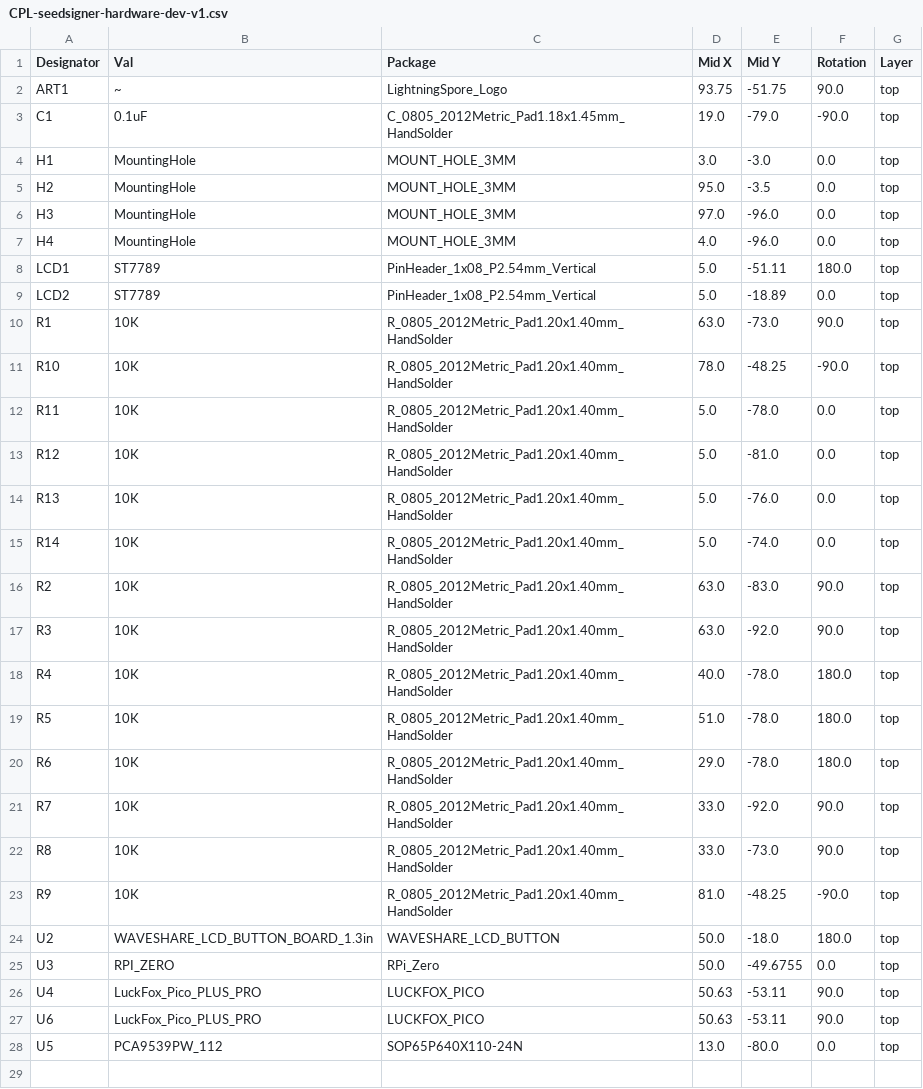
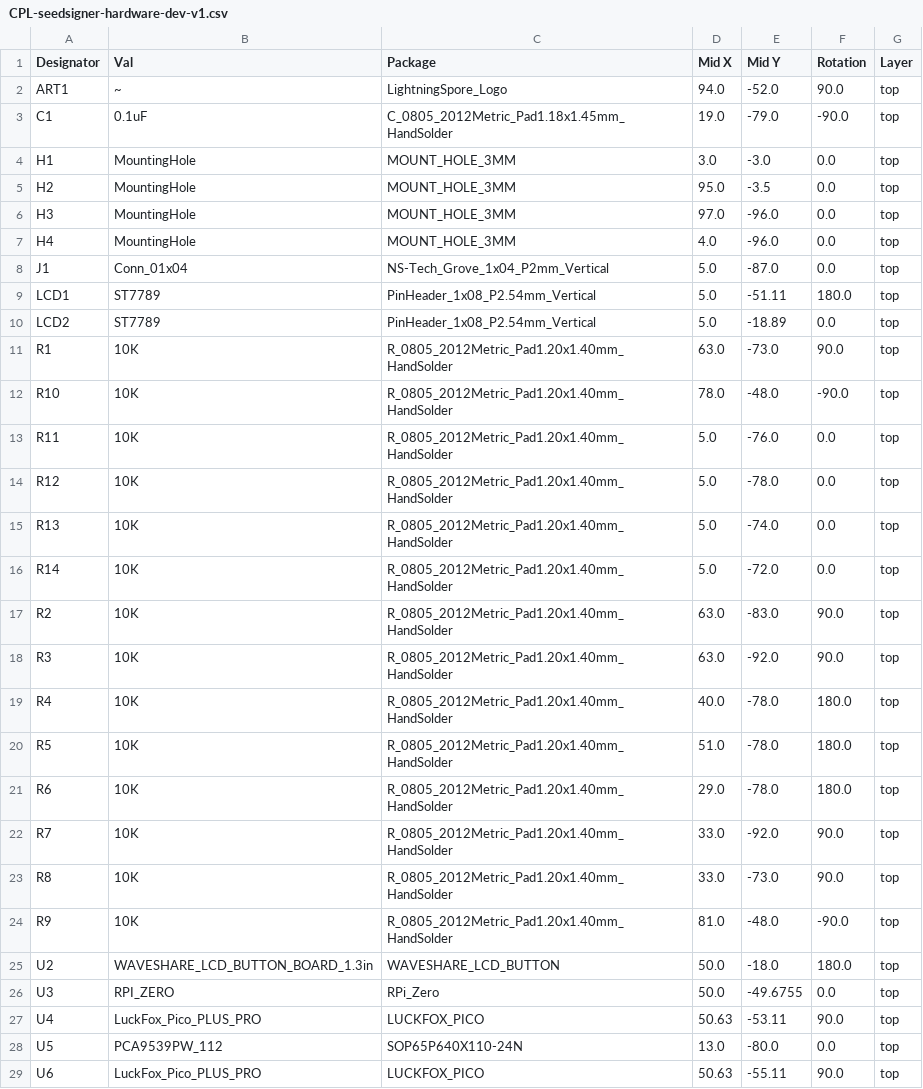
Before and after one commit to lightningspore/seedsigner-luckfox-pico, a CSV file: hardware-kicad/pcb/seedsigner-hardware-dev-v1/jlcpcb/production_files/CPL-seedsigner-hardware-dev-v1.csv, drawn as a sheet.

```diff
--- a/hardware-kicad/pcb/seedsigner-hardware-dev-v1/jlcpcb/production_files/CPL-seedsigner-hardware-dev-v1.csv
+++ b/hardware-kicad/pcb/seedsigner-hardware-dev-v1/jlcpcb/production_files/CPL-seedsigner-hardware-dev-v1.csv
@@ -1,3 +1,3 @@
 Designator,Val,Package,Mid X,Mid Y,Rotation,Layer
-ART1,~,LightningSpore_Logo,93.75,-51.75,90.0,top
+ART1,~,LightningSpore_Logo,94.0,-52.0,90.0,top
 C1,0.1uF,C_0805_2012Metric_Pad1.18x1.45mm_HandSolder,19.0,-79.0,-90.0,top
@@ -7,2 +7,3 @@ H3,MountingHole,MOUNT_HOLE_3MM,97.0,-96.0,0.0,top
 H4,MountingHole,MOUNT_HOLE_3MM,4.0,-96.0,0.0,top
+J1,Conn_01x04,NS-Tech_Grove_1x04_P2mm_Vertical,5.0,-87.0,0.0,top
 LCD1,ST7789,PinHeader_1x08_P2.54mm_Vertical,5.0,-51.11,180.0,top
@@ -10,7 +11,7 @@ LCD2,ST7789,PinHeader_1x08_P2.54mm_Vertical,5.0,-18.89,0.0,top
 R1,10K,R_0805_2012Metric_Pad1.20x1.40mm_HandSolder,63.0,-73.0,90.0,top
-R10,10K,R_0805_2012Metric_Pad1.20x1.40mm_HandSolder,78.0,-48.25,-90.0,top
-R11,10K,R_0805_2012Metric_Pad1.20x1.40mm_HandSolder,5.0,-78.0,0.0,top
-R12,10K,R_0805_2012Metric_Pad1.20x1.40mm_HandSolder,5.0,-81.0,0.0,top
-R13,10K,R_0805_2012Metric_Pad1.20x1.40mm_HandSolder,5.0,-76.0,0.0,top
-R14,10K,R_0805_2012Metric_Pad1.20x1.40mm_HandSolder,5.0,-74.0,0.0,top
+R10,10K,R_0805_2012Metric_Pad1.20x1.40mm_HandSolder,78.0,-48.0,-90.0,top
+R11,10K,R_0805_2012Metric_Pad1.20x1.40mm_HandSolder,5.0,-76.0,0.0,top
+R12,10K,R_0805_2012Metric_Pad1.20x1.40mm_HandSolder,5.0,-78.0,0.0,top
+R13,10K,R_0805_2012Metric_Pad1.20x1.40mm_HandSolder,5.0,-74.0,0.0,top
+R14,10K,R_0805_2012Metric_Pad1.20x1.40mm_HandSolder,5.0,-72.0,0.0,top
 R2,10K,R_0805_2012Metric_Pad1.20x1.40mm_HandSolder,63.0,-83.0,90.0,top
@@ -22,3 +23,3 @@ R7,10K,R_0805_2012Metric_Pad1.20x1.40mm_HandSolder,33.0,-92.0,90.0,top
 R8,10K,R_0805_2012Metric_Pad1.20x1.40mm_HandSolder,33.0,-73.0,90.0,top
-R9,10K,R_0805_2012Metric_Pad1.20x1.40mm_HandSolder,81.0,-48.25,-90.0,top
+R9,10K,R_0805_2012Metric_Pad1.20x1.40mm_HandSolder,81.0,-48.0,-90.0,top
 U2,WAVESHARE_LCD_BUTTON_BOARD_1.3in,WAVESHARE_LCD_BUTTON,50.0,-18.0,180.0,top
@@ -26,3 +27,3 @@ U3,RPI_ZERO,RPi_Zero,50.0,-49.6755,0.0,top
 U4,LuckFox_Pico_PLUS_PRO,LUCKFOX_PICO,50.63,-53.11,90.0,top
-U6,LuckFox_Pico_PLUS_PRO,LUCKFOX_PICO,50.63,-53.11,90.0,top
 U5,PCA9539PW_112,SOP65P640X110-24N,13.0,-80.0,0.0,top
+U6,LuckFox_Pico_PLUS_PRO,LUCKFOX_PICO,50.63,-55.11,90.0,top
```
Also changed, not shown: hardware-kicad/pcb/seedsigner-hardware-dev-v1/jlcpcb/production_files/BOM-seedsigner-hardware-dev-v1.csv, 21 other files.
